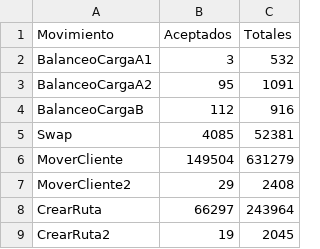
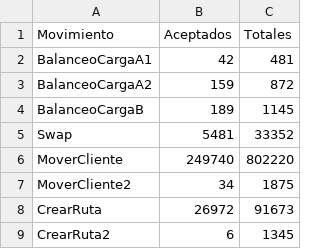
Before and after one commit to SkartenV/DDP, a CSV file: DDP_Experimentacion/Salidas/Semilla 1/Set_A1_Cust_10_1_Movimientos.csv, drawn as a sheet.

```diff
--- a/DDP_Experimentacion/Salidas/Semilla 1/Set_A1_Cust_10_1_Movimientos.csv
+++ b/DDP_Experimentacion/Salidas/Semilla 1/Set_A1_Cust_10_1_Movimientos.csv
@@ -1,9 +1,9 @@
 Movimiento,Aceptados,Totales
-BalanceoCargaA1,3,532
-BalanceoCargaA2,95,1091
-BalanceoCargaB,112,916
-Swap,4085,52381
-MoverCliente,149504,631279
-MoverCliente2,29,2408
-CrearRuta,66297,243964
-CrearRuta2,19,2045
+BalanceoCargaA1,42,481
+BalanceoCargaA2,159,872
+BalanceoCargaB,189,1145
+Swap,5481,33352
+MoverCliente,249740,802220
+MoverCliente2,34,1875
+CrearRuta,26972,91673
+CrearRuta2,6,1345
```
Also changed, not shown: DDP_Experimentacion/Salidas/Semilla 1/Set_A1_Cust_20_1_Movimientos.csv, DDP_Experimentacion/Salidas/Semilla 1/Set_A1_Cust_30_1_Movimientos.csv, 27 other files.
